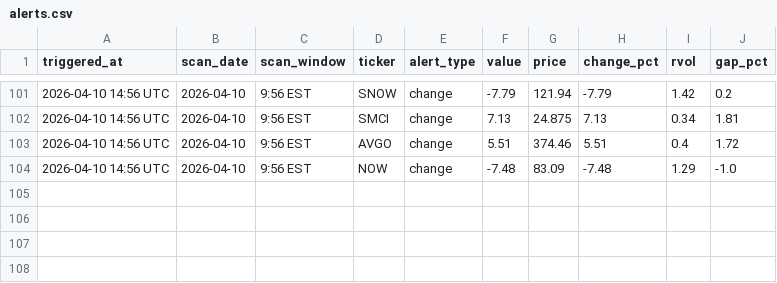
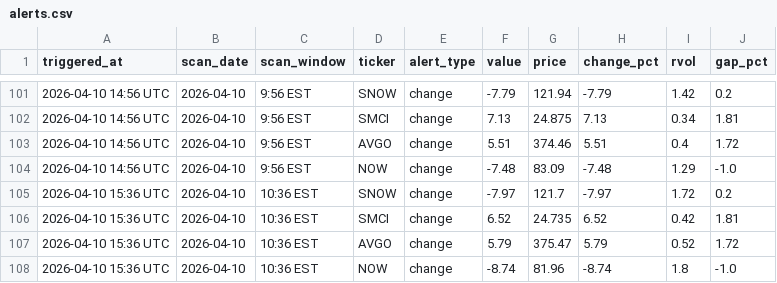
Before and after one commit to NZDaveyboy/TradeStrategy, a CSV file: alerts.csv, drawn as a sheet; only a part is shown, gaps mark what is left out; the diff names each change by its address in the sheet, - before the commit and + after, or states it on an @@ line.

```diff
--- a/alerts.csv
+++ b/alerts.csv
+row 105: 2026-04-10 15:36 UTC | 2026-04-10 | 10:36 EST | SNOW | change | -7.97 | 121.7 | -7.97 | 1.72 | 0.2
+row 106: 2026-04-10 15:36 UTC | 2026-04-10 | 10:36 EST | SMCI | change | 6.52 | 24.735 | 6.52 | 0.42 | 1.81
+row 107: 2026-04-10 15:36 UTC | 2026-04-10 | 10:36 EST | AVGO | change | 5.79 | 375.47 | 5.79 | 0.52 | 1.72
+row 108: 2026-04-10 15:36 UTC | 2026-04-10 | 10:36 EST | NOW | change | -8.74 | 81.96 | -8.74 | 1.8 | -1.0
```
